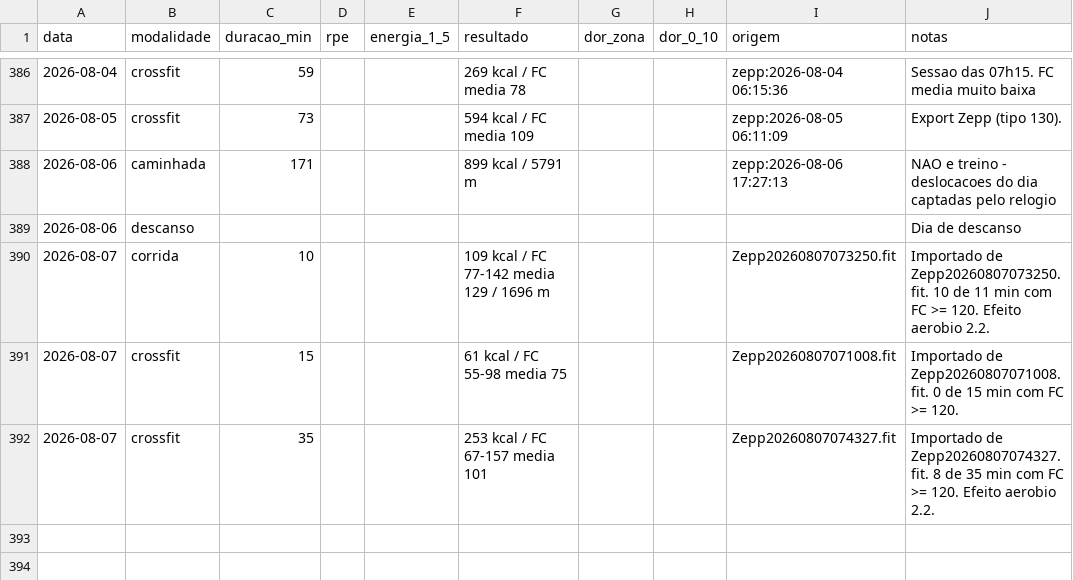
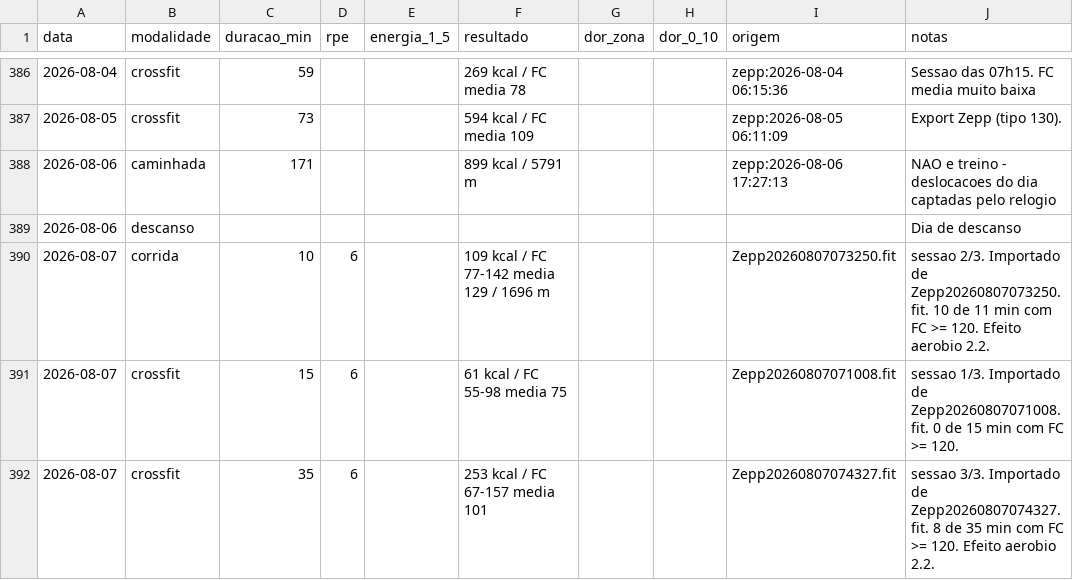
Before and after one commit to rizamith/rzpt-claude, a CSV file: dados/treinos.csv, drawn as a sheet; only a part is shown, gaps mark what is left out.

```diff
--- a/dados/treinos.csv
+++ b/dados/treinos.csv
@@ -389,4 +389,4 @@ data,modalidade,duracao_min,rpe,energia_1_5,resultado,dor_zona,dor_0_10,origem,n
 2026-08-06,descanso,,,,,,,,Dia de descanso
-2026-08-07,corrida,10,,,109 kcal / FC 77-142 media 129 / 1696 m,,,Zepp20260807073250.fit,Importado de Zepp20260807073250.fit. 10 de 11 min com FC >= 120. Efeito aerobio 2.2.
-2026-08-07,crossfit,15,,,61 kcal / FC 55-98 media 75,,,Zepp20260807071008.fit,Importado de Zepp20260807071008.fit. 0 de 15 min com FC >= 120.
-2026-08-07,crossfit,35,,,253 kcal / FC 67-157 media 101,,,Zepp20260807074327.fit,Importado de Zepp20260807074327.fit. 8 de 35 min com FC >= 120. Efeito aerobio 2.2.
+2026-08-07,corrida,10,6,,109 kcal / FC 77-142 media 129 / 1696 m,,,Zepp20260807073250.fit,sessao 2/3. Importado de Zepp20260807073250.fit. 10 de 11 min com FC >= 120. Efeito aerobio 2.2.
+2026-08-07,crossfit,15,6,,61 kcal / FC 55-98 media 75,,,Zepp20260807071008.fit,sessao 1/3. Importado de Zepp20260807071008.fit. 0 de 15 min com FC >= 120.
+2026-08-07,crossfit,35,6,,253 kcal / FC 67-157 media 101,,,Zepp20260807074327.fit,sessao 3/3. Importado de Zepp20260807074327.fit. 8 de 35 min com FC >= 120. Efeito aerobio 2.2.
```
Also changed, not shown: 8 other files.
